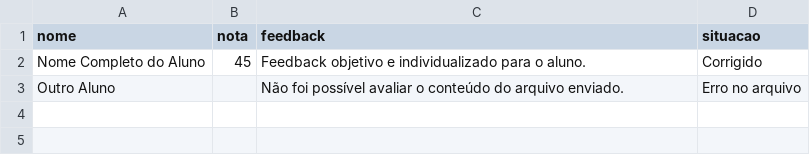
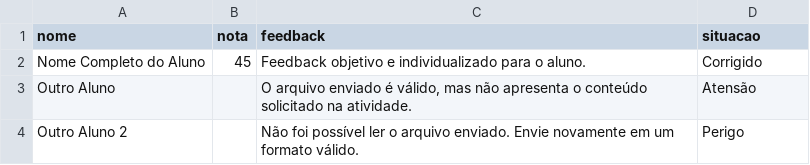
Before and after one commit to Julioall/importa_notas, a CSV file: exemplo_importacao.csv, drawn as a sheet.

```diff
--- a/exemplo_importacao.csv
+++ b/exemplo_importacao.csv
@@ -2,2 +2,3 @@ nome;nota;feedback;situacao
 Nome Completo do Aluno;45;Feedback objetivo e individualizado para o aluno.;Corrigido
-Outro Aluno;;Não foi possível avaliar o conteúdo do arquivo enviado.;Erro no arquivo
+Outro Aluno;;O arquivo enviado é válido, mas não apresenta o conteúdo solicitado na atividade.;Atensão
+Outro Aluno 2;;Não foi possível ler o arquivo enviado. Envie novamente em um formato válido.;Perigo
```
Also changed, not shown: 4 other files.
